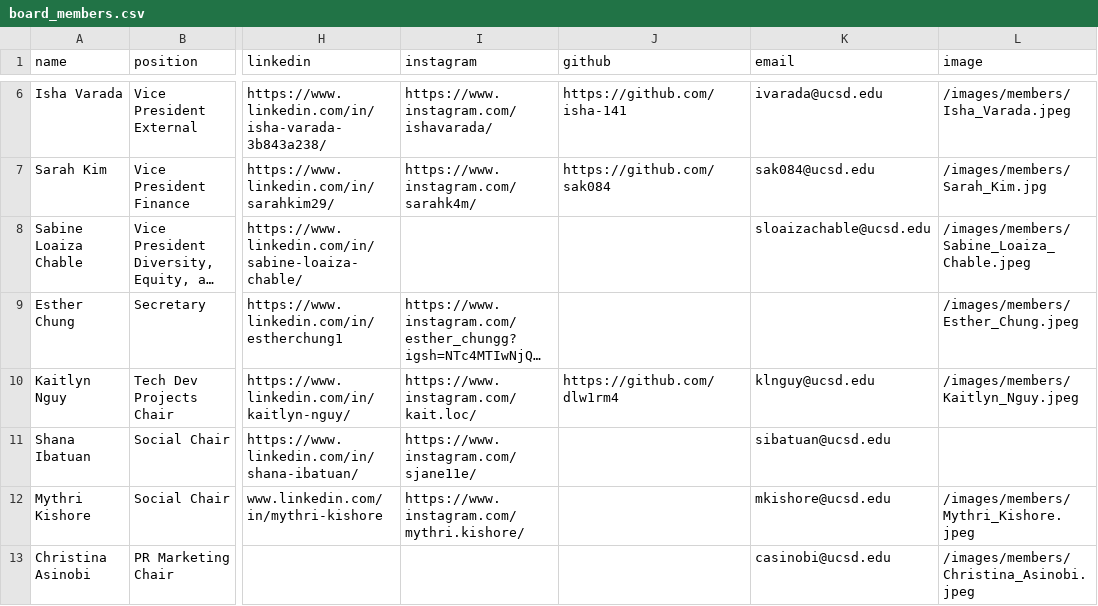
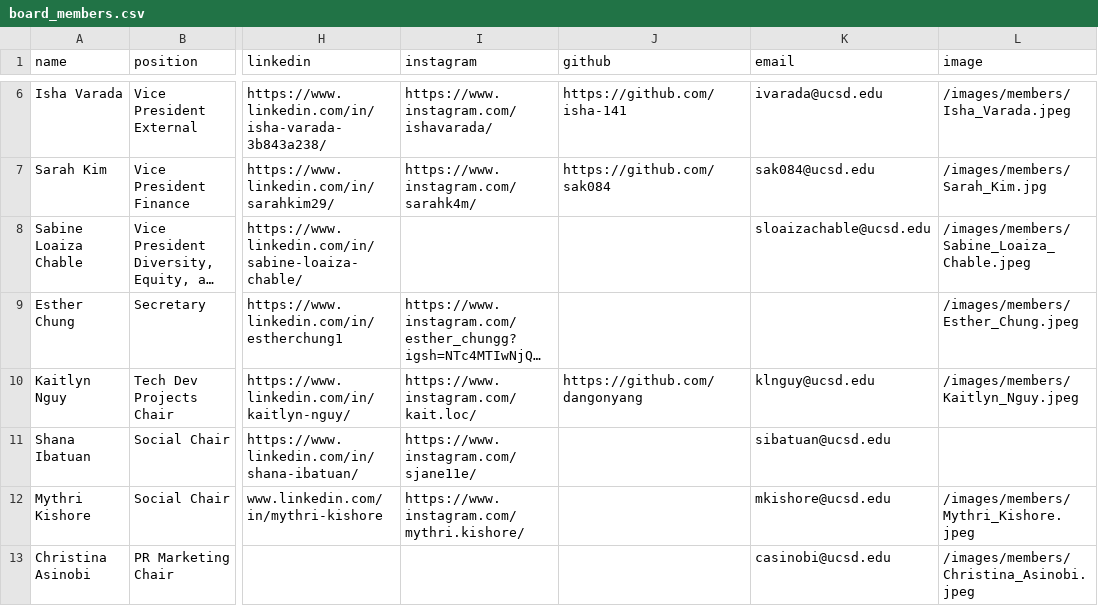
Before and after one commit to wicatucsd/wicatucsd.github.io, a CSV file: public/data/board_members.csv, drawn as a sheet; only a part is shown, gaps mark what is left out; long unchanged cells end in …; the diff names each change by its address in the sheet, - before the commit and + after, or states it on an @@ line.

Commit message:
Changed Kaitlyn's GitHub link

```diff
--- a/public/data/board_members.csv
+++ b/public/data/board_members.csv
-J10 (github): https://github.com/dlw1rm4
+J10 (github): https://github.com/dangonyang
```
